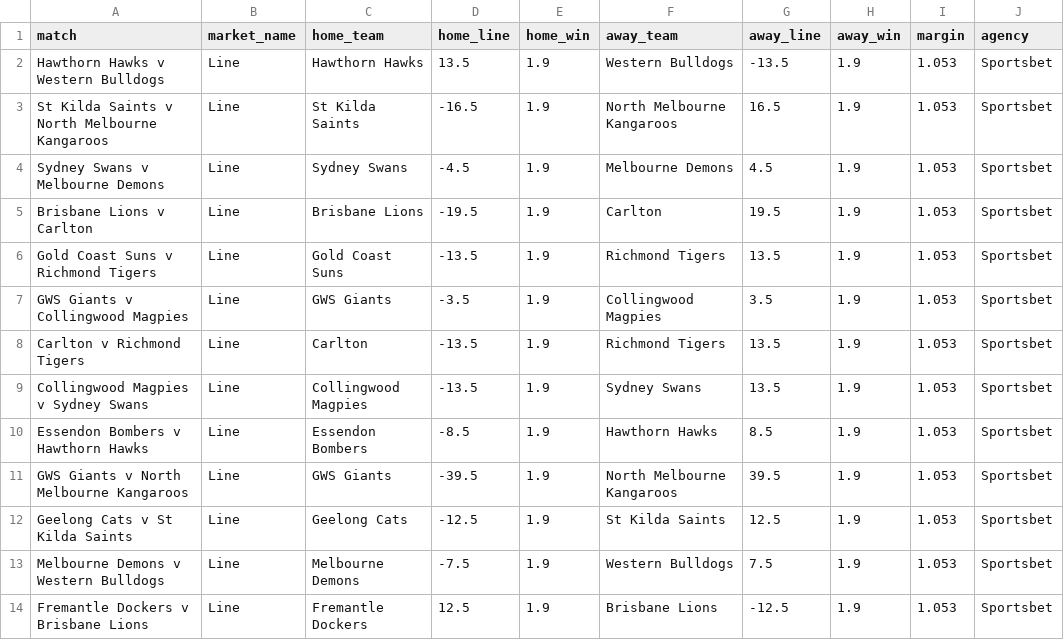
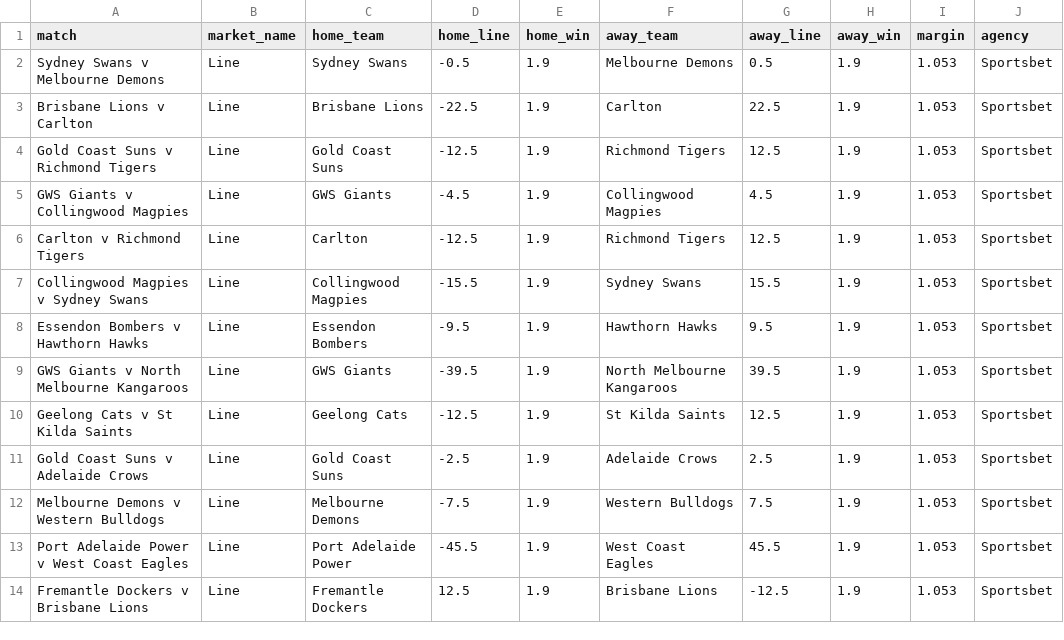
Before and after one commit to jamesbrown1417/AFL, a CSV file: Data/scraped_odds/sportsbet_line.csv, drawn as a sheet.

```diff
--- a/Data/scraped_odds/sportsbet_line.csv
+++ b/Data/scraped_odds/sportsbet_line.csv
@@ -1,14 +1,14 @@
 match,market_name,home_team,home_line,home_win,away_team,away_line,away_win,margin,agency
-Hawthorn Hawks v Western Bulldogs,Line,Hawthorn Hawks,13.5,1.9,Western Bulldogs,-13.5,1.9,1.053,Sportsbet
-St Kilda Saints v North Melbourne Kangaroos,Line,St Kilda Saints,-16.5,1.9,North Melbourne Kangaroos,16.5,1.9,1.053,Sportsbet
-Sydney Swans v Melbourne Demons,Line,Sydney Swans,-4.5,1.9,Melbourne Demons,4.5,1.9,1.053,Sportsbet
-Brisbane Lions v Carlton,Line,Brisbane Lions,-19.5,1.9,Carlton,19.5,1.9,1.053,Sportsbet
-Gold Coast Suns v Richmond Tigers,Line,Gold Coast Suns,-13.5,1.9,Richmond Tigers,13.5,1.9,1.053,Sportsbet
-GWS Giants v Collingwood Magpies,Line,GWS Giants,-3.5,1.9,Collingwood Magpies,3.5,1.9,1.053,Sportsbet
-Carlton v Richmond Tigers,Line,Carlton,-13.5,1.9,Richmond Tigers,13.5,1.9,1.053,Sportsbet
-Collingwood Magpies v Sydney Swans,Line,Collingwood Magpies,-13.5,1.9,Sydney Swans,13.5,1.9,1.053,Sportsbet
-Essendon Bombers v Hawthorn Hawks,Line,Essendon Bombers,-8.5,1.9,Hawthorn Hawks,8.5,1.9,1.053,Sportsbet
+Sydney Swans v Melbourne Demons,Line,Sydney Swans,-0.5,1.9,Melbourne Demons,0.5,1.9,1.053,Sportsbet
+Brisbane Lions v Carlton,Line,Brisbane Lions,-22.5,1.9,Carlton,22.5,1.9,1.053,Sportsbet
+Gold Coast Suns v Richmond Tigers,Line,Gold Coast Suns,-12.5,1.9,Richmond Tigers,12.5,1.9,1.053,Sportsbet
+GWS Giants v Collingwood Magpies,Line,GWS Giants,-4.5,1.9,Collingwood Magpies,4.5,1.9,1.053,Sportsbet
+Carlton v Richmond Tigers,Line,Carlton,-12.5,1.9,Richmond Tigers,12.5,1.9,1.053,Sportsbet
+Collingwood Magpies v Sydney Swans,Line,Collingwood Magpies,-15.5,1.9,Sydney Swans,15.5,1.9,1.053,Sportsbet
+Essendon Bombers v Hawthorn Hawks,Line,Essendon Bombers,-9.5,1.9,Hawthorn Hawks,9.5,1.9,1.053,Sportsbet
 GWS Giants v North Melbourne Kangaroos,Line,GWS Giants,-39.5,1.9,North Melbourne Kangaroos,39.5,1.9,1.053,Sportsbet
 Geelong Cats v St Kilda Saints,Line,Geelong Cats,-12.5,1.9,St Kilda Saints,12.5,1.9,1.053,Sportsbet
+Gold Coast Suns v Adelaide Crows,Line,Gold Coast Suns,-2.5,1.9,Adelaide Crows,2.5,1.9,1.053,Sportsbet
 Melbourne Demons v Western Bulldogs,Line,Melbourne Demons,-7.5,1.9,Western Bulldogs,7.5,1.9,1.053,Sportsbet
+Port Adelaide Power v West Coast Eagles,Line,Port Adelaide Power,-45.5,1.9,West Coast Eagles,45.5,1.9,1.053,Sportsbet
 Fremantle Dockers v Brisbane Lions,Line,Fremantle Dockers,12.5,1.9,Brisbane Lions,-12.5,1.9,1.053,Sportsbet
```
Also changed, not shown: Data/scraped_odds/bet365_h2h.csv, Data/scraped_odds/betr_h2h.csv, 29 other files.
